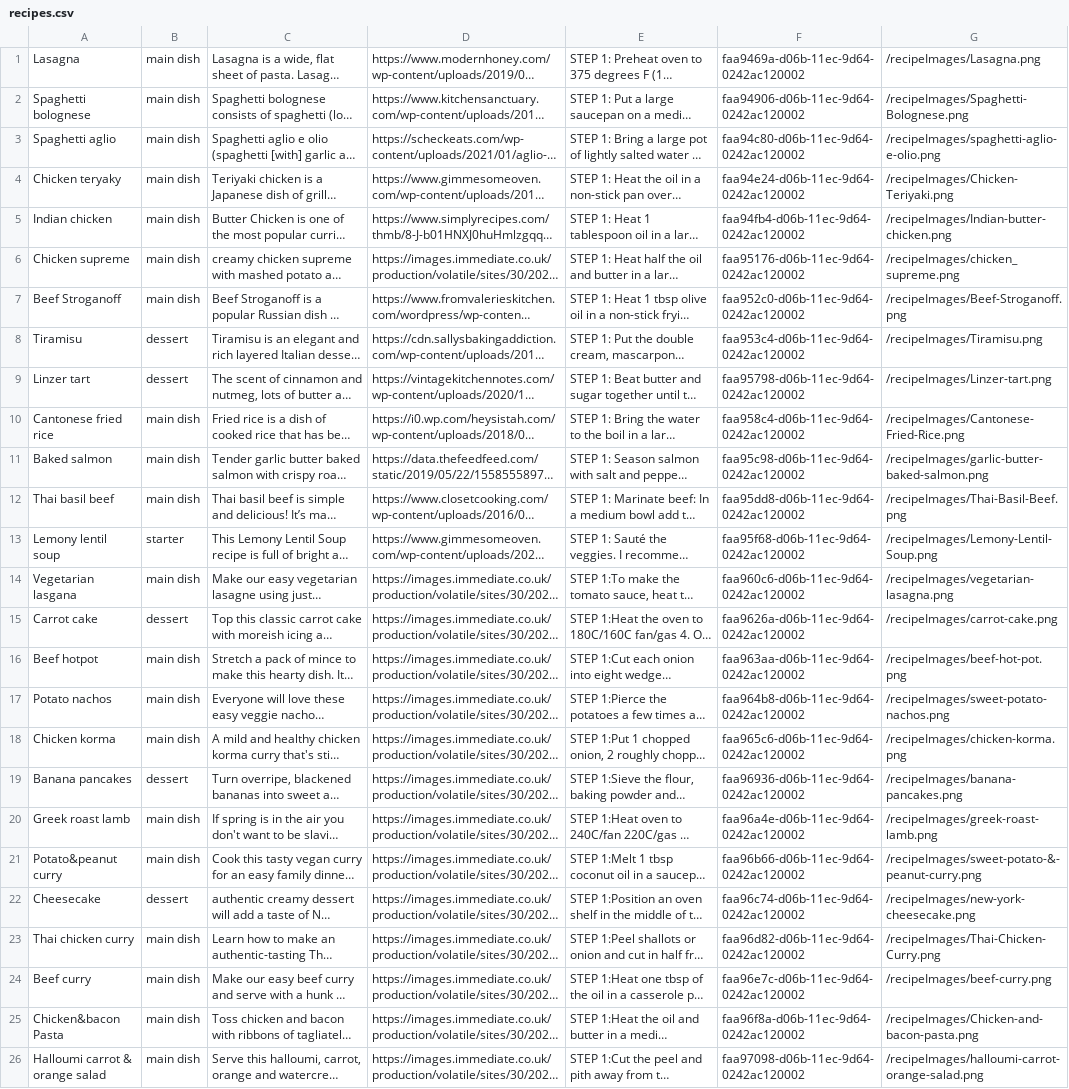
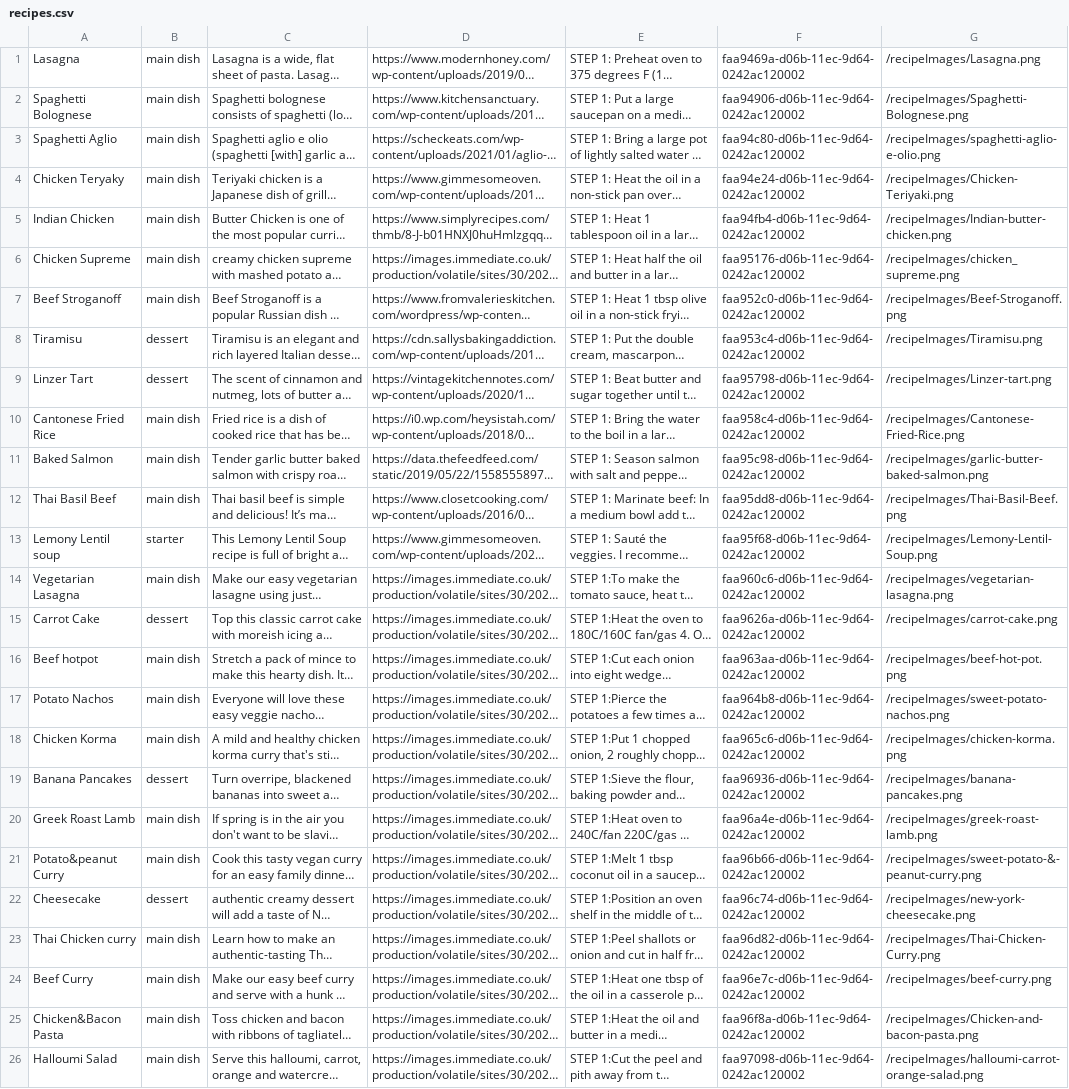
Before and after one commit to Shota-Napetvaridze/CookbookProjectGithub, a CSV file: app/src/main/resources/data/recipes.csv, drawn as a sheet; long unchanged cells end in …; the diff names each change by its address in the sheet, - before the commit and + after, or states it on an @@ line.

Commit message:
changed recipe csv

```diff
--- a/app/src/main/resources/data/recipes.csv
+++ b/app/src/main/resources/data/recipes.csv
-A2: Spaghetti bolognese
+A2: Spaghetti Bolognese
-A3: Spaghetti aglio
+A3: Spaghetti Aglio
-A4: Chicken teryaky
+A4: Chicken Teryaky
-A5: Indian chicken
+A5: Indian Chicken
-A6: Chicken supreme
+A6: Chicken Supreme
-A9: Linzer tart
+A9: Linzer Tart
-A10: Cantonese fried rice
+A10: Cantonese Fried Rice
-A11: Baked salmon
+A11: Baked Salmon
-A12: Thai basil beef
+A12: Thai Basil Beef
-A13: Lemony lentil soup
+A13: Lemony Lentil soup
-A14: Vegetarian lasgana
+A14: Vegetarian Lasagna
-A15: Carrot cake
+A15: Carrot Cake
-A17: Potato nachos
+A17: Potato Nachos
-A18: Chicken korma
+A18: Chicken Korma
-A19: Banana pancakes
+A19: Banana Pancakes
-A20: Greek roast lamb
+A20: Greek Roast Lamb
-A21: Potato&peanut curry
+A21: Potato&peanut Curry
-A23: Thai chicken curry
+A23: Thai Chicken curry
-A24: Beef curry
+A24: Beef Curry
-A25: Chicken&bacon Pasta
+A25: Chicken&Bacon Pasta
-A26: Halloumi carrot & orange salad
+A26: Halloumi Salad
```
Also changed, not shown: 1 other file.
